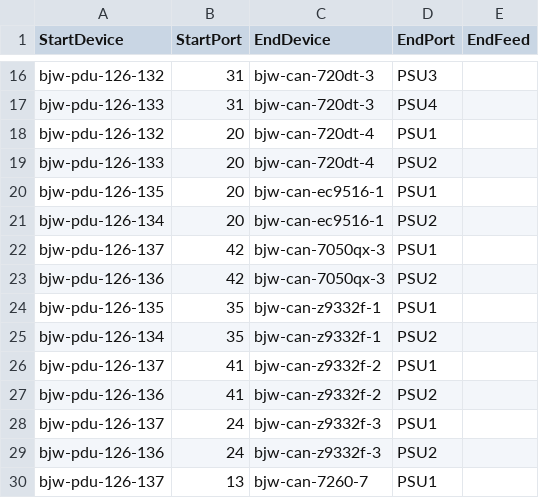
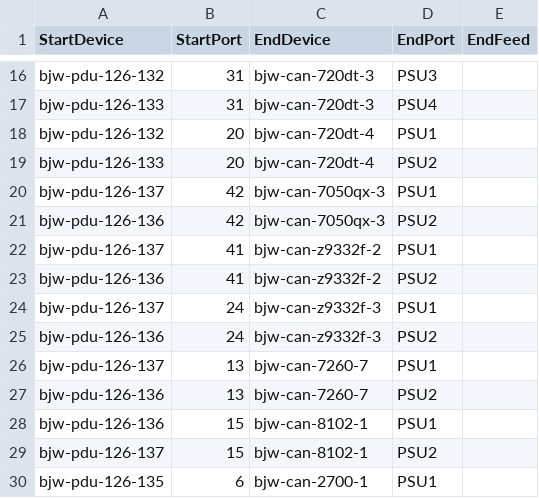
Before and after one commit to lolyu/sonic-mgmt, a CSV file: ansible/files/sonic_bjw_pdu_links.csv, drawn as a sheet; only a part is shown, gaps mark what is left out; the shorter side is filled out with more unchanged rows; the diff names each change by its address in the sheet, - before the commit and + after, or states it on an @@ line.

```diff
--- a/ansible/files/sonic_bjw_pdu_links.csv
+++ b/ansible/files/sonic_bjw_pdu_links.csv
-row 20: bjw-pdu-126-135 | 20 | bjw-can-ec9516-1 | PSU1
-row 21: bjw-pdu-126-134 | 20 | bjw-can-ec9516-1 | PSU2
-row 24: bjw-pdu-126-135 | 35 | bjw-can-z9332f-1 | PSU1
-row 25: bjw-pdu-126-134 | 35 | bjw-can-z9332f-1 | PSU2
```
Also changed, not shown: ansible/files/sonic_bjw_console_links.csv, ansible/files/sonic_bjw_devices.csv, 7 other files.
